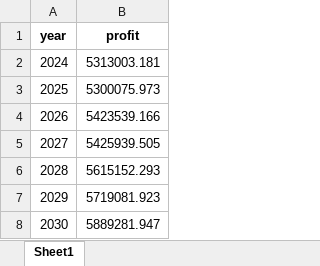
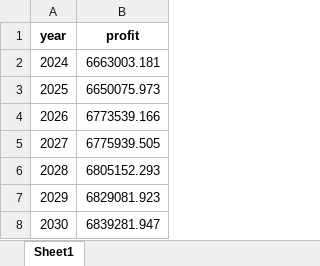
Before and after one commit to Pleasurecruise/CUMCM-2024, an Excel workbook: results/profit3.xlsx, sheet Sheet1, drawn as a sheet; values as stored, in another font and other column widths than the file's, no borders; the diff names each change by its address in the sheet, - before the commit and + after, or states it on an @@ line.

Commit message:
1231312312

```diff
--- a/results/profit3.xlsx (sheet Sheet1)
+++ b/results/profit3.xlsx (sheet Sheet1)
-B2 (profit): 5313003.181
+B2 (profit): 6663003.181
-B3 (profit): 5300075.973
+B3 (profit): 6650075.973
-B4 (profit): 5423539.166
+B4 (profit): 6773539.166
-B5 (profit): 5425939.505
+B5 (profit): 6775939.505
-B6 (profit): 5615152.293
+B6 (profit): 6805152.293
-B7 (profit): 5719081.923
+B7 (profit): 6829081.923
-B8 (profit): 5889281.947
+B8 (profit): 6839281.947
```
